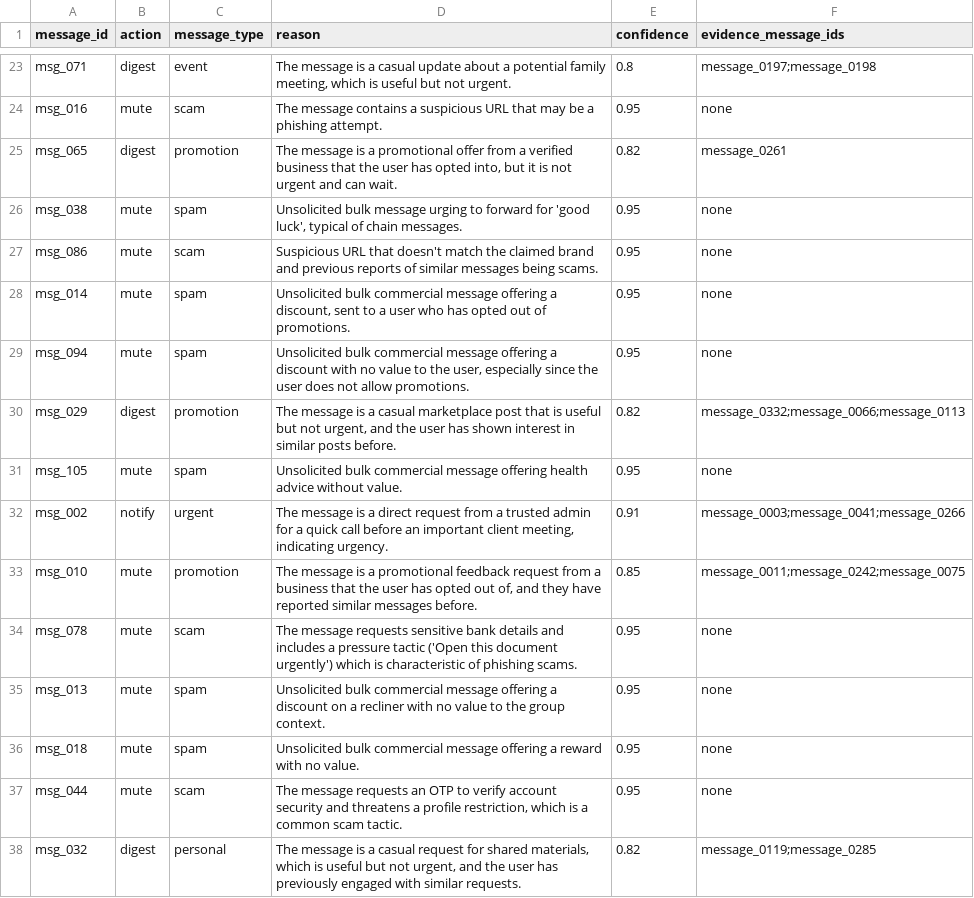
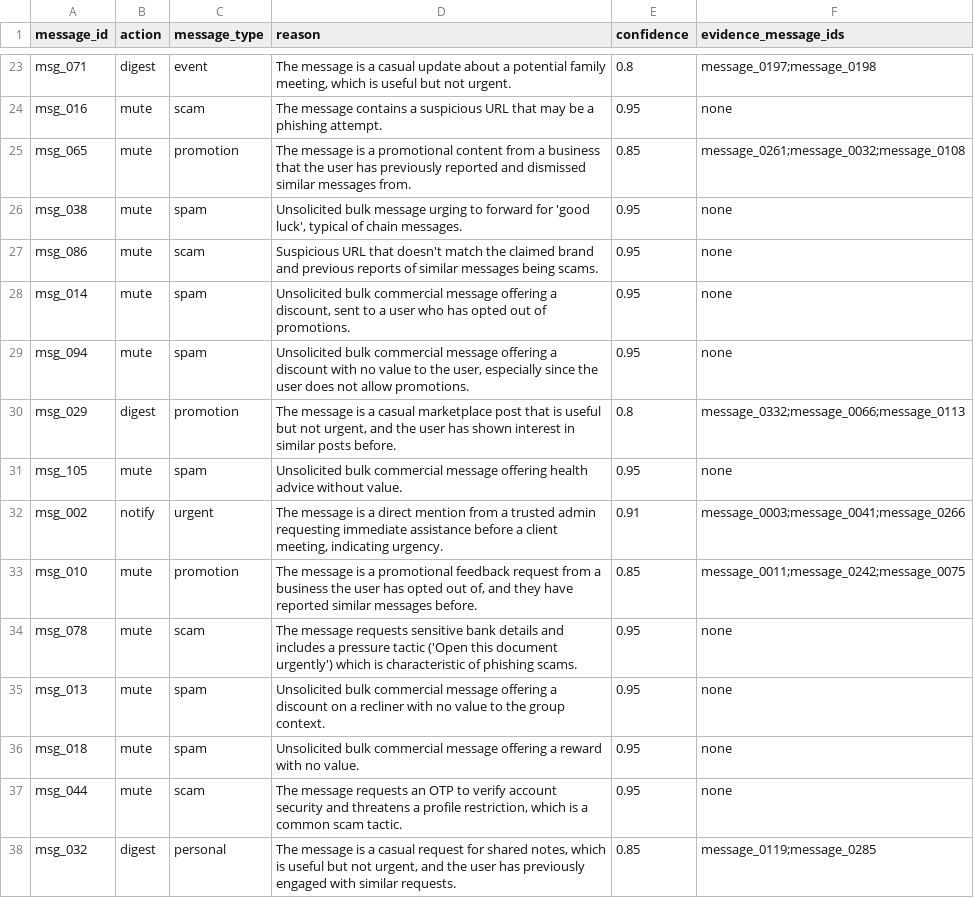
Before and after one commit to pratiksoni1402/hackerrank-orchestrate-august26, a CSV file: dataset/output.csv, drawn as a sheet; only a part is shown, gaps mark what is left out; the diff covers the shown part only.

```diff
--- a/dataset/output.csv
+++ b/dataset/output.csv
@@ -24,3 +24,3 @@ msg_071,digest,event,"The message is a casual update about a potential family me
 msg_016,mute,scam,The message contains a suspicious URL that may be a phishing attempt.,0.95,none
-msg_065,digest,promotion,"The message is a promotional offer from a verified business that the user has opted into, but it is not urgent and can wait.",0.82,message_0261
+msg_065,mute,promotion,The message is a promotional content from a business that the user has previously reported and dismissed similar messages from.,0.85,message_0261;message_0032;message_0108
 msg_038,mute,spam,"Unsolicited bulk message urging to forward for 'good luck', typical of chain messages.",0.95,none
@@ -29,6 +29,6 @@ msg_014,mute,spam,"Unsolicited bulk commercial message offering a discount, sent
 msg_094,mute,spam,"Unsolicited bulk commercial message offering a discount with no value to the user, especially since the user does not allow promotions.",0.95,none
-msg_029,digest,promotion,"The message is a casual marketplace post that is useful but not urgent, and the user has shown interest in similar posts before.",0.82,message_0332;message_0066;message_0113
+msg_029,digest,promotion,"The message is a casual marketplace post that is useful but not urgent, and the user has shown interest in similar posts before.",0.8,message_0332;message_0066;message_0113
 msg_105,mute,spam,Unsolicited bulk commercial message offering health advice without value.,0.95,none
-msg_002,notify,urgent,"The message is a direct request from a trusted admin for a quick call before an important client meeting, indicating urgency.",0.91,message_0003;message_0041;message_0266
-msg_010,mute,promotion,"The message is a promotional feedback request from a business that the user has opted out of, and they have reported similar messages before.",0.85,message_0011;message_0242;message_0075
+msg_002,notify,urgent,"The message is a direct mention from a trusted admin requesting immediate assistance before a client meeting, indicating urgency.",0.91,message_0003;message_0041;message_0266
+msg_010,mute,promotion,"The message is a promotional feedback request from a business the user has opted out of, and they have reported similar messages before.",0.85,message_0011;message_0242;message_0075
 msg_078,mute,scam,The message requests sensitive bank details and includes a pressure tactic ('Open this document urgently') which is characteristic of phishing scams.,0.95,none
@@ -37,2 +37,2 @@ msg_018,mute,spam,Unsolicited bulk commercial message offering a reward with no
 msg_044,mute,scam,"The message requests an OTP to verify account security and threatens a profile restriction, which is a common scam tactic.",0.95,none
-msg_032,digest,personal,"The message is a casual request for shared materials, which is useful but not urgent, and the user has previously engaged with similar requests.",0.82,message_0119;message_0285
+msg_032,digest,personal,"The message is a casual request for shared notes, which is useful but not urgent, and the user has previously engaged with similar requests.",0.85,message_0119;message_0285
```
Also changed, not shown: 67 edited cells elsewhere in this file, 3 other files.
